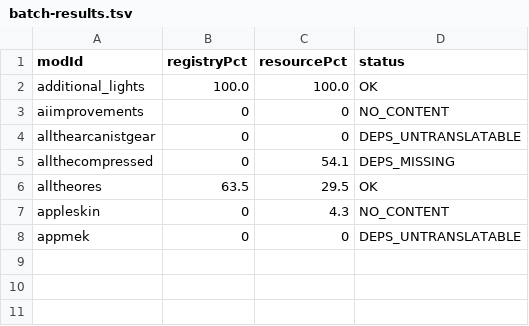
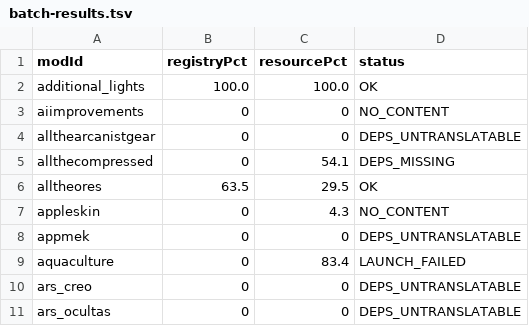
Before and after one commit to AtBZ-ZBtA/Easyport, a TSV file: batch-report/batch-results.tsv, drawn as a sheet.

```diff
--- a/batch-report/batch-results.tsv
+++ b/batch-report/batch-results.tsv
@@ -8 +8,4 @@ appleskin	0	4.3	NO_CONTENT
 appmek	0	0	DEPS_UNTRANSLATABLE
+aquaculture	0	83.4	LAUNCH_FAILED
+ars_creo	0	0	DEPS_UNTRANSLATABLE
+ars_ocultas	0	0	DEPS_UNTRANSLATABLE
```
Also changed, not shown: 1 other file.
